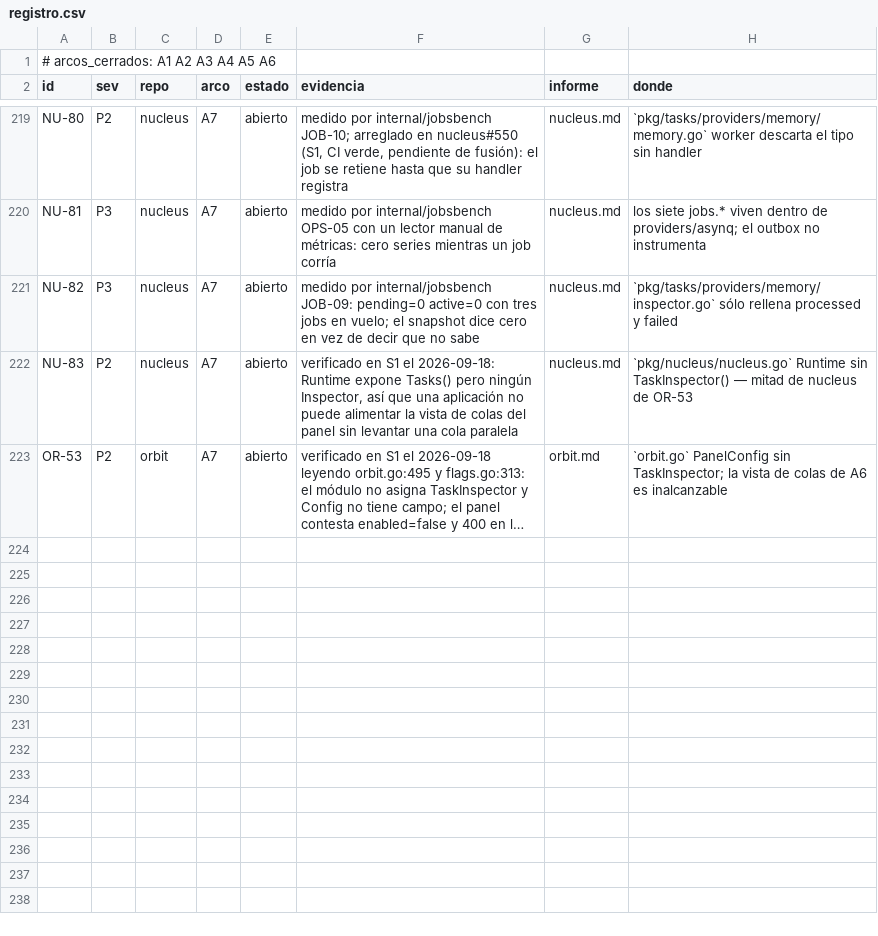
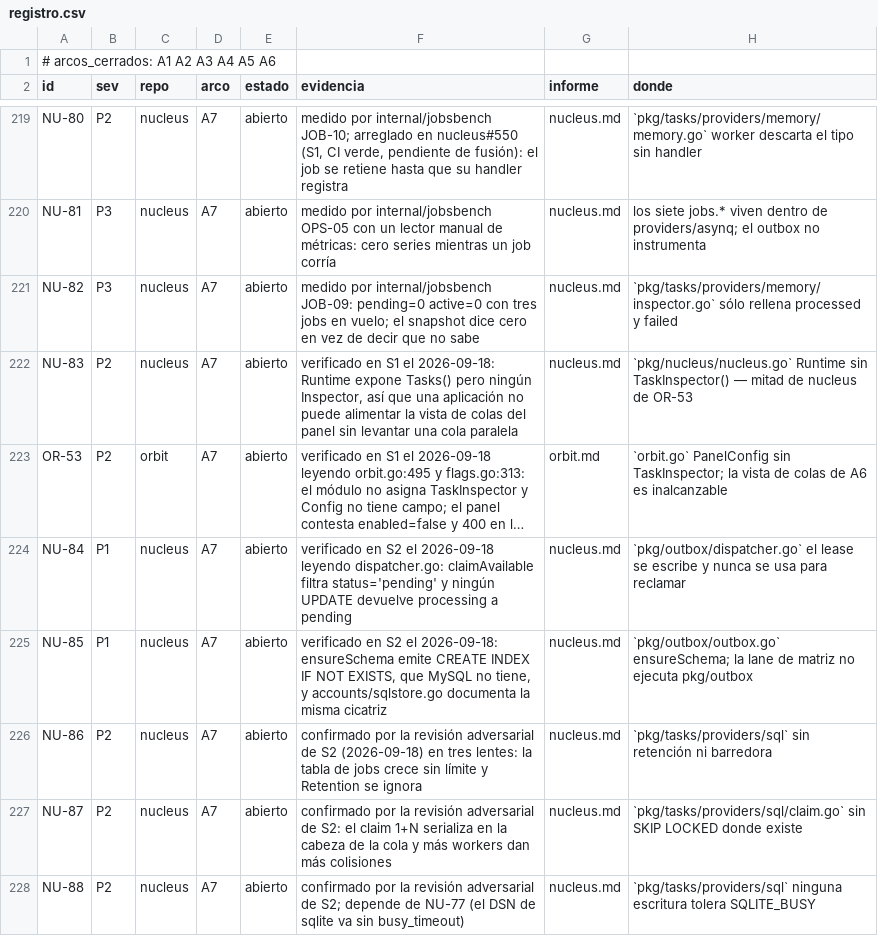
Before and after one commit to jcsvwinston/quantum, a CSV file: docs/auditoria/madurez-2026-09-03/registro.csv, drawn as a sheet; only a part is shown, gaps mark what is left out; long unchanged cells end in …; the diff names each change by its address in the sheet, - before the commit and + after, or states it on an @@ line.

```diff
--- a/docs/auditoria/madurez-2026-09-03/registro.csv
+++ b/docs/auditoria/madurez-2026-09-03/registro.csv
+row 224: NU-84 | P1 | nucleus | A7 | abierto | verificado en S2 el 2026-09-18 leyendo dispatcher.go: claimAvailable filtra status='pending' y ningún UPDATE devuelve processing a pending | nucleus.md | `pkg/outbox/dispatcher.go` el lease se escribe y nunca se usa para reclamar
+row 225: NU-85 | P1 | nucleus | A7 | abierto | verificado en S2 el 2026-09-18: ensureSchema emite CREATE INDEX IF NOT EXISTS, que MySQL no tiene, y accounts/sqlstore.go documenta la misma cicatriz | nucleus.md | `pkg/outbox/outbox.go` ensureSchema; la lane de matriz no ejecuta pkg/outbox
+row 226: NU-86 | P2 | nucleus | A7 | abierto | confirmado por la revisión adversarial de S2 (2026-09-18) en tres lentes: la tabla de jobs crece sin límite y Retention se ignora | nucleus.md | `pkg/tasks/providers/sql` sin retención ni barredora
+row 227: NU-87 | P2 | nucleus | A7 | abierto | confirmado por la revisión adversarial de S2: el claim 1+N serializa en la cabeza de la cola y más workers dan más colisiones | nucleus.md | `pkg/tasks/providers/sql/claim.go` sin SKIP LOCKED donde existe
+row 228: NU-88 | P2 | nucleus | A7 | abierto | confirmado por la revisión adversarial de S2; depende de NU-77 (el DSN de sqlite va sin busy_timeout) | nucleus.md | `pkg/tasks/providers/sql` ninguna escritura tolera SQLITE_BUSY
```
Also changed, not shown: 4 other files.
